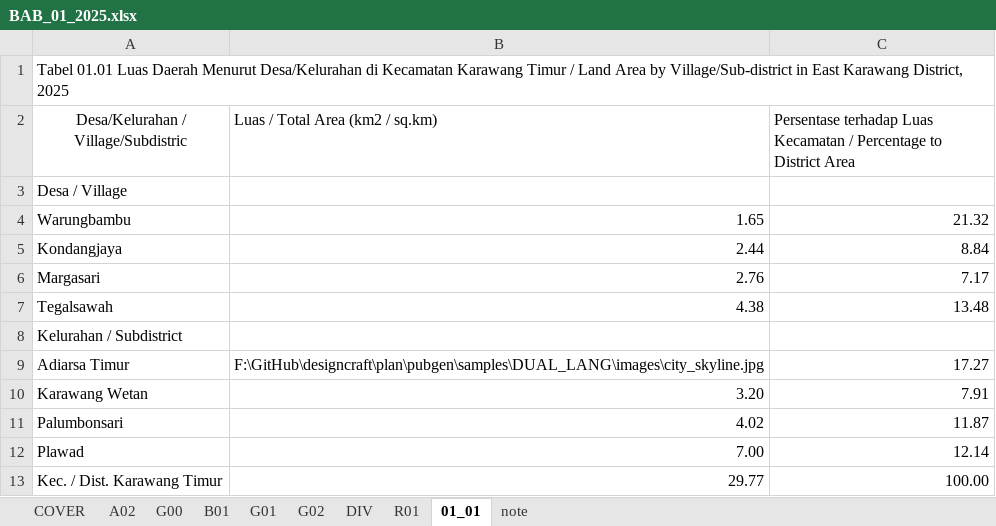
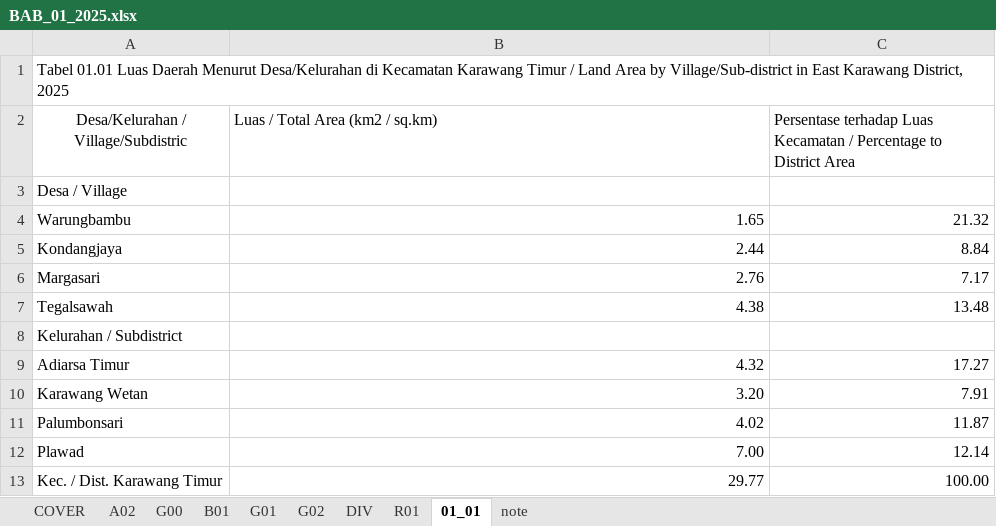
Before and after one commit to diorz38/designcraft, an Excel workbook: plan/pubgen/samples/DUAL_LANG/BAB_01_2025.xlsx, sheet 01_01, drawn as a sheet; values as stored, in another font and other column widths than the file's, no borders; the diff names each change by its address in the sheet, - before the commit and + after, or states it on an @@ line.

```diff
--- a/plan/pubgen/samples/DUAL_LANG/BAB_01_2025.xlsx (sheet 01_01)
+++ b/plan/pubgen/samples/DUAL_LANG/BAB_01_2025.xlsx (sheet 01_01)
-B9 (Luas / Total Area (km2 / sq.km)): F:\GitHub\designcraft\plan\pubgen\samples\DUAL_LANG\images\city_skyline.jpg
+B9 (Luas / Total Area (km2 / sq.km)): 4.32
```
Also changed, not shown: plan/pubgen/samples/DUAL_LANG/BAB_01_2025_no_div.xlsx, plan/pubgen/samples/DUAL_LANG/BAB_02_2025.xlsx, 1 other file.
